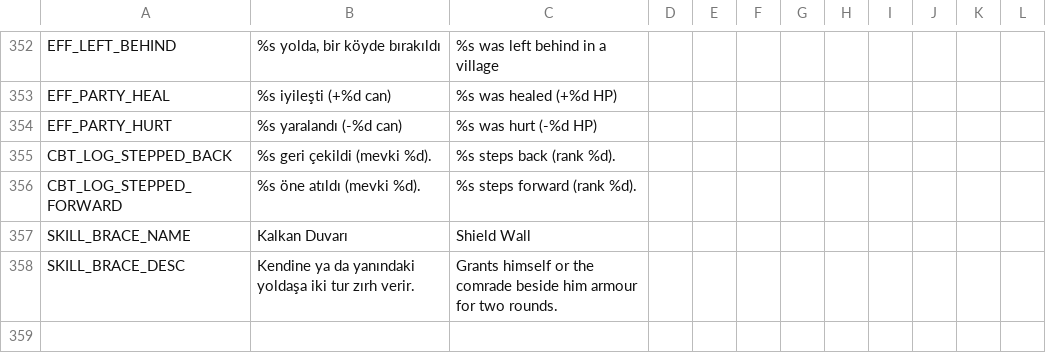
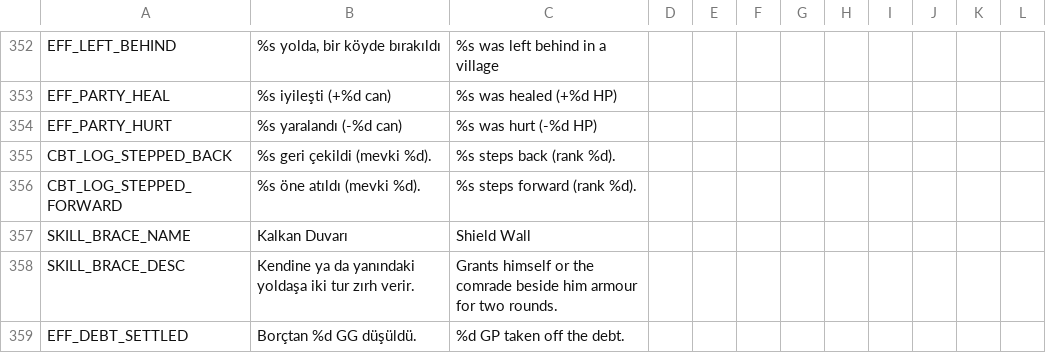
Before and after one commit to ulubatuhan/wayborne, a CSV file: data/locale/game.csv, drawn as a sheet; only a part is shown, gaps mark what is left out.

Commit message:
T-13: DEBT_SETTLE - borcu ayni olarak ödeyen etki
Olay vokabülerinde borcu azaltan hiçbir etki yoktu: eksi bir GOLD etkisi
spend_or_owe üzerinden borcu artırıyor. Yük ya da vagon teslim ettiren bir
borç krizi, bu etki olmadan hiçbir şey ödemeyen bir yalan olurdu.
GameSession.settle_debts_in_kind() önce vadesi geçmiş borçları (en eski
vade önce) kapatıyor, altın üretmiyor, borçtan fazlasını boşa düşürüyor;
açık hesaba düşen payı keseye yazıyor ki defter keseyle ayna kalsın.
Enum'a eklendi ve uygulayıcıda karşılandı - T-01'in kapsama testi bunu
zaten zorunlu kılıyor.

```diff
--- a/data/locale/game.csv
+++ b/data/locale/game.csv
@@ -358 +358,2 @@
 "SKILL_BRACE_DESC","Kendine ya da yanındaki yoldaşa iki tur zırh verir.","Grants himself or the comrade beside him armour for two rounds.","","","","","","","","",""
+"EFF_DEBT_SETTLED","Borçtan %d GG düşüldü.","%d GP taken off the debt.","","","","","","","","",""
```
Also changed, not shown: 4 other files.
